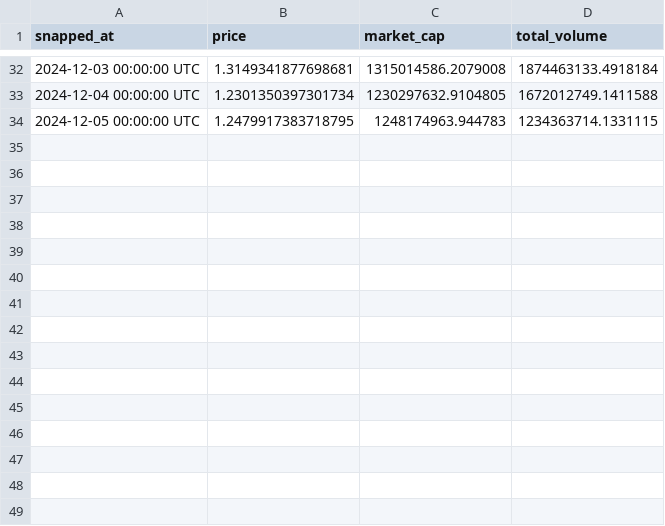
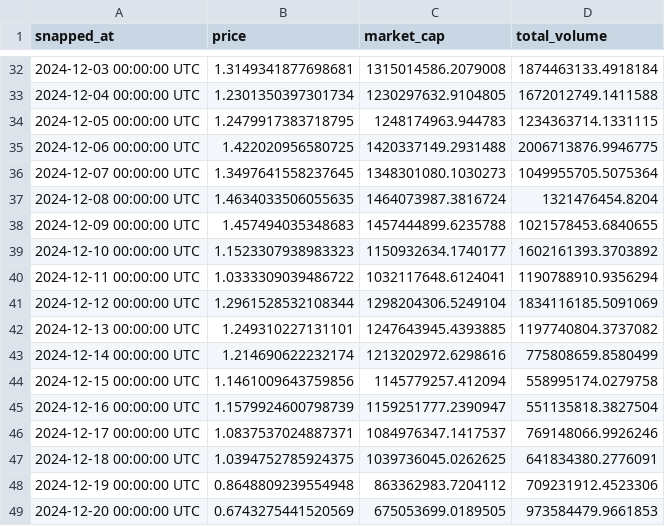
Before and after one commit to dengwx11/Avail-Fusion-CryptoEcon, a CSV file: data/price/Pnut-usd-max.csv, drawn as a sheet; only a part is shown, gaps mark what is left out.

```diff
--- a/data/price/Pnut-usd-max.csv
+++ b/data/price/Pnut-usd-max.csv
@@ -34 +34,16 @@ snapped_at,price,market_cap,total_volume
 2024-12-05 00:00:00 UTC,1.2479917383718795,1248174963.944783,1234363714.1331115
+2024-12-06 00:00:00 UTC,1.422020956580725,1420337149.2931488,2006713876.9946775
+2024-12-07 00:00:00 UTC,1.3497641558237645,1348301080.1030273,1049955705.5075364
+2024-12-08 00:00:00 UTC,1.4634033506055635,1464073987.3816724,1321476454.8204
+2024-12-09 00:00:00 UTC,1.457494035348683,1457444899.6235788,1021578453.6840655
+2024-12-10 00:00:00 UTC,1.1523307938983323,1150932634.1740177,1602161393.3703892
+2024-12-11 00:00:00 UTC,1.0333309039486722,1032117648.6124041,1190788910.9356294
+2024-12-12 00:00:00 UTC,1.2961528532108344,1298204306.5249104,1834116185.5091069
+2024-12-13 00:00:00 UTC,1.249310227131101,1247643945.4393885,1197740804.3737082
+2024-12-14 00:00:00 UTC,1.214690622232174,1213202972.6298616,775808659.8580499
+2024-12-15 00:00:00 UTC,1.1461009643759856,1145779257.412094,558995174.0279758
+2024-12-16 00:00:00 UTC,1.1579924600798739,1159251777.2390947,551135818.3827504
+2024-12-17 00:00:00 UTC,1.0837537024887371,1084976347.1417537,769148066.9926246
+2024-12-18 00:00:00 UTC,1.0394752785924375,1039736045.0262625,641834380.2776091
+2024-12-19 00:00:00 UTC,0.8648809239554948,863362983.7204112,709231912.4523306
+2024-12-20 00:00:00 UTC,0.6743275441520569,675053699.0189505,973584479.9661853
```
Also changed, not shown: data/price/BOME-usd-max.csv, data/price/act-usd-max.csv, 9 other files.
